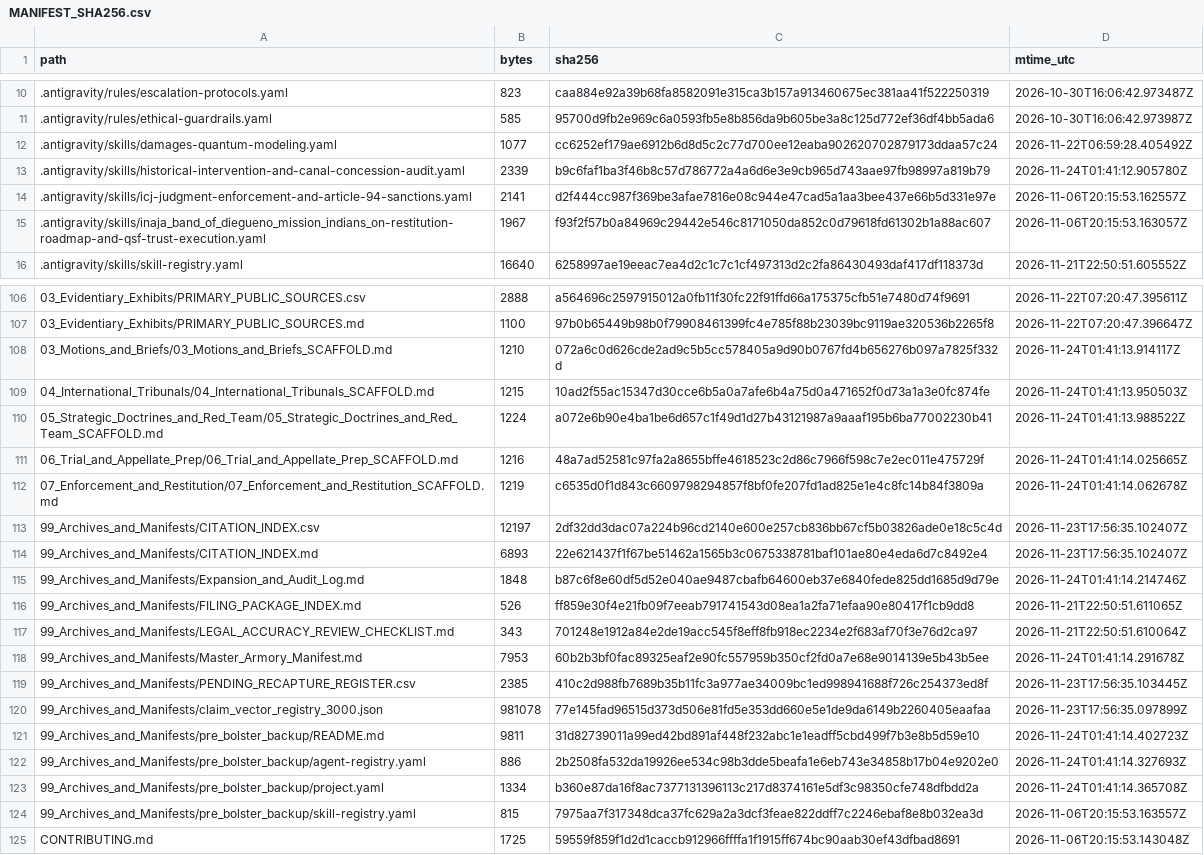
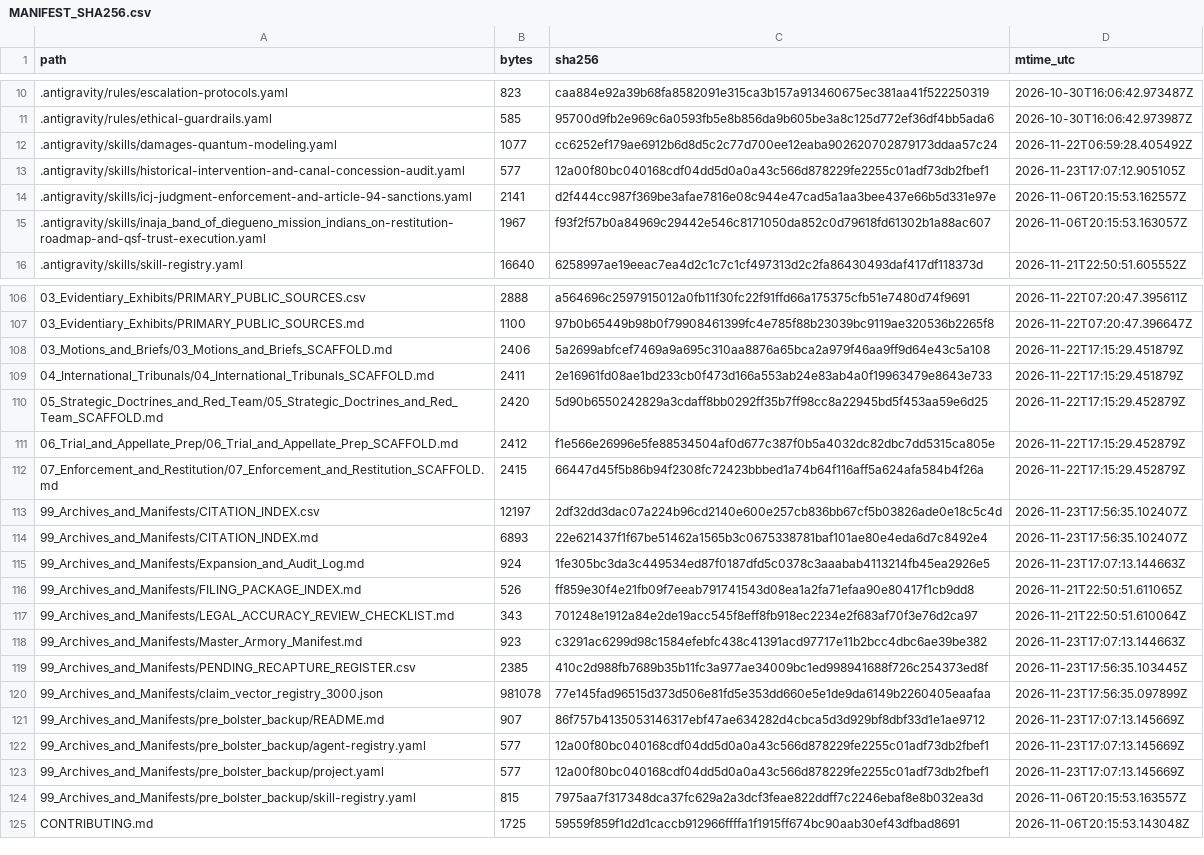
Before and after one commit to GlobalRestitutionAlliance/turtle-island-us-ca-inaja-band-of-diegueno-mission-indians-o-master-litigation, a CSV file: 99_Archives_and_Manifests/MANIFEST_SHA256.csv, drawn as a sheet; only a part is shown, gaps mark what is left out; the diff covers the shown part only.

```diff
--- a/99_Archives_and_Manifests/MANIFEST_SHA256.csv
+++ b/99_Archives_and_Manifests/MANIFEST_SHA256.csv
@@ -12,3 +12,3 @@ path,bytes,sha256,mtime_utc
 .antigravity/skills/damages-quantum-modeling.yaml,1077,cc6252ef179ae6912b6d8d5c2c77d700ee12eaba902620702879173ddaa57c24,2026-11-22T06:59:28.405492Z
-.antigravity/skills/historical-intervention-and-canal-concession-audit.yaml,2339,b9c6faf1ba3f46b8c57d786772a4a6d6e3e9cb965d743aae97fb98997a819b79,2026-11-24T01:41:12.905780Z
+.antigravity/skills/historical-intervention-and-canal-concession-audit.yaml,577,12a00f80bc040168cdf04dd5d0a0a43c566d878229fe2255c01adf73db2fbef1,2026-11-23T17:07:12.905105Z
 .antigravity/skills/icj-judgment-enforcement-and-article-94-sanctions.yaml,2141,d2f444cc987f369be3afae7816e08c944e47cad5a1aa3bee437e66b5d331e97e,2026-11-06T20:15:53.162557Z
@@ -107,18 +107,18 @@ path,bytes,sha256,mtime_utc
 03_Evidentiary_Exhibits/PRIMARY_PUBLIC_SOURCES.md,1100,97b0b65449b98b0f79908461399fc4e785f88b23039bc9119ae320536b2265f8,2026-11-22T07:20:47.396647Z
-03_Motions_and_Briefs/03_Motions_and_Briefs_SCAFFOLD.md,1210,072a6c0d626cde2ad9c5b5cc578405a9d90b0767fd4b656276b097a7825f332d,2026-11-24T01:41:13.914117Z
-04_International_Tribunals/04_International_Tribunals_SCAFFOLD.md,1215,10ad2f55ac15347d30cce6b5a0a7afe6b4a75d0a471652f0d73a1a3e0fc874fe,2026-11-24T01:41:13.950503Z
-05_Strategic_Doctrines_and_Red_Team/05_Strategic_Doctrines_and_Red_Team_SCAFFOLD.md,1224,a072e6b90e4ba1be6d657c1f49d1d27b43121987a9aaaf195b6ba77002230b41,2026-11-24T01:41:13.988522Z
-06_Trial_and_Appellate_Prep/06_Trial_and_Appellate_Prep_SCAFFOLD.md,1216,48a7ad52581c97fa2a8655bffe4618523c2d86c7966f598c7e2ec011e475729f,2026-11-24T01:41:14.025665Z
-07_Enforcement_and_Restitution/07_Enforcement_and_Restitution_SCAFFOLD.md,1219,c6535d0f1d843c6609798294857f8bf0fe207fd1ad825e1e4c8fc14b84f3809a,2026-11-24T01:41:14.062678Z
+03_Motions_and_Briefs/03_Motions_and_Briefs_SCAFFOLD.md,2406,5a2699abfcef7469a9a695c310aa8876a65bca2a979f46aa9ff9d64e43c5a108,2026-11-22T17:15:29.451879Z
+04_International_Tribunals/04_International_Tribunals_SCAFFOLD.md,2411,2e16961fd08ae1bd233cb0f473d166a553ab24e83ab4a0f19963479e8643e733,2026-11-22T17:15:29.451879Z
+05_Strategic_Doctrines_and_Red_Team/05_Strategic_Doctrines_and_Red_Team_SCAFFOLD.md,2420,5d90b6550242829a3cdaff8bb0292ff35b7ff98cc8a22945bd5f453aa59e6d25,2026-11-22T17:15:29.452879Z
+06_Trial_and_Appellate_Prep/06_Trial_and_Appellate_Prep_SCAFFOLD.md,2412,f1e566e26996e5fe88534504af0d677c387f0b5a4032dc82dbc7dd5315ca805e,2026-11-22T17:15:29.452879Z
+07_Enforcement_and_Restitution/07_Enforcement_and_Restitution_SCAFFOLD.md,2415,66447d45f5b86b94f2308fc72423bbbed1a74b64f116aff5a624afa584b4f26a,2026-11-22T17:15:29.452879Z
 99_Archives_and_Manifests/CITATION_INDEX.csv,12197,2df32dd3dac07a224b96cd2140e600e257cb836bb67cf5b03826ade0e18c5c4d,2026-11-23T17:56:35.102407Z
 99_Archives_and_Manifests/CITATION_INDEX.md,6893,22e621437f1f67be51462a1565b3c0675338781baf101ae80e4eda6d7c8492e4,2026-11-23T17:56:35.102407Z
-99_Archives_and_Manifests/Expansion_and_Audit_Log.md,1848,b87c6f8e60df5d52e040ae9487cbafb64600eb37e6840fede825dd1685d9d79e,2026-11-24T01:41:14.214746Z
+99_Archives_and_Manifests/Expansion_and_Audit_Log.md,924,1fe305bc3da3c449534ed87f0187dfd5c0378c3aaabab4113214fb45ea2926e5,2026-11-23T17:07:13.144663Z
 99_Archives_and_Manifests/FILING_PACKAGE_INDEX.md,526,ff859e30f4e21fb09f7eeab791741543d08ea1a2fa71efaa90e80417f1cb9dd8,2026-11-21T22:50:51.611065Z
 99_Archives_and_Manifests/LEGAL_ACCURACY_REVIEW_CHECKLIST.md,343,701248e1912a84e2de19acc545f8eff8fb918ec2234e2f683af70f3e76d2ca97,2026-11-21T22:50:51.610064Z
-99_Archives_and_Manifests/Master_Armory_Manifest.md,7953,60b2b3bf0fac89325eaf2e90fc557959b350cf2fd0a7e68e9014139e5b43b5ee,2026-11-24T01:41:14.291678Z
+99_Archives_and_Manifests/Master_Armory_Manifest.md,923,c3291ac6299d98c1584efebfc438c41391acd97717e11b2bcc4dbc6ae39be382,2026-11-23T17:07:13.144663Z
 99_Archives_and_Manifests/PENDING_RECAPTURE_REGISTER.csv,2385,410c2d988fb7689b35b11fc3a977ae34009bc1ed998941688f726c254373ed8f,2026-11-23T17:56:35.103445Z
 99_Archives_and_Manifests/claim_vector_registry_3000.json,981078,77e145fad96515d373d506e81fd5e353dd660e5e1de9da6149b2260405eaafaa,2026-11-23T17:56:35.097899Z
-99_Archives_and_Manifests/pre_bolster_backup/README.md,9811,31d82739011a99ed42bd891af448f232abc1e1eadff5cbd499f7b3e8b5d59e10,2026-11-24T01:41:14.402723Z
-99_Archives_and_Manifests/pre_bolster_backup/agent-registry.yaml,886,2b2508fa532da19926ee534c98b3dde5beafa1e6eb743e34858b17b04e9202e0,2026-11-24T01:41:14.327693Z
-99_Archives_and_Manifests/pre_bolster_backup/project.yaml,1334,b360e87da16f8ac7377131396113c217d8374161e5df3c98350cfe748dfbdd2a,2026-11-24T01:41:14.365708Z
+99_Archives_and_Manifests/pre_bolster_backup/README.md,907,86f757b4135053146317ebf47ae634282d4cbca5d3d929bf8dbf33d1e1ae9712,2026-11-23T17:07:13.145669Z
+99_Archives_and_Manifests/pre_bolster_backup/agent-registry.yaml,577,12a00f80bc040168cdf04dd5d0a0a43c566d878229fe2255c01adf73db2fbef1,2026-11-23T17:07:13.145669Z
+99_Archives_and_Manifests/pre_bolster_backup/project.yaml,577,12a00f80bc040168cdf04dd5d0a0a43c566d878229fe2255c01adf73db2fbef1,2026-11-23T17:07:13.145669Z
 99_Archives_and_Manifests/pre_bolster_backup/skill-registry.yaml,815,7975aa7f317348dca37fc629a2a3dcf3feae822ddff7c2246ebaf8e8b032ea3d,2026-11-06T20:15:53.163557Z
```
Also changed, not shown: 77 edited cells elsewhere in this file, 37 other files.
